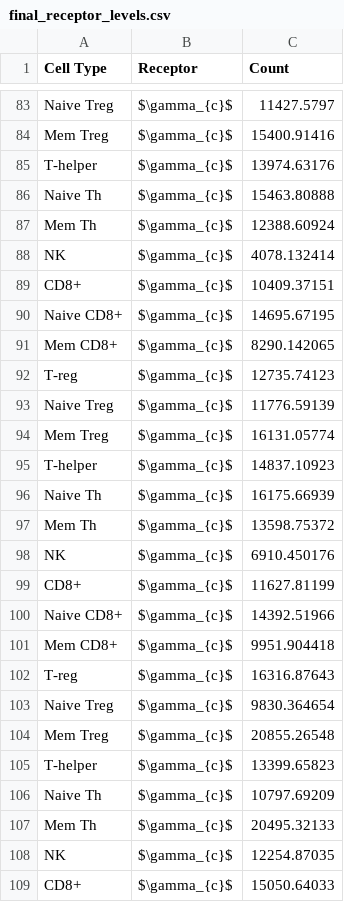
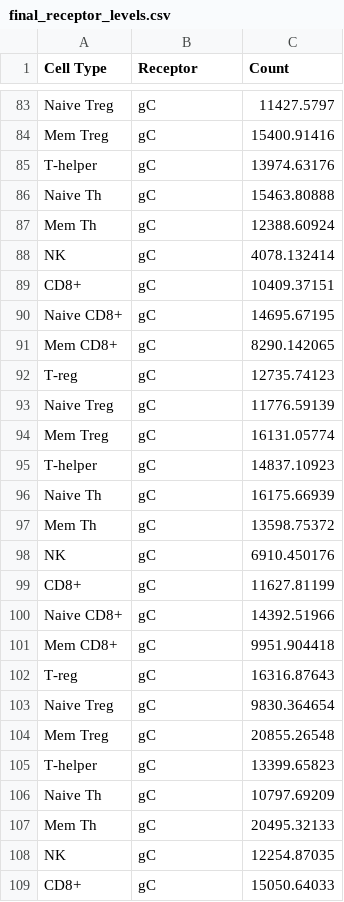
Before and after one commit to meyer-lab/cell-selective-ligands, a CSV file: selecv/data/final_receptor_levels.csv, drawn as a sheet; only a part is shown, gaps mark what is left out; the diff covers the shown part only; the diff names each change by its address in the sheet, - before the commit and + after, or states it on an @@ line.

```diff
--- a/selecv/data/final_receptor_levels.csv
+++ b/selecv/data/final_receptor_levels.csv
-B83:B109 (Receptor): $\gamma_{c}$
+B83:B109 (Receptor): gC
```
Also changed, not shown: 123 edited cells elsewhere in this file, 2 other files.
